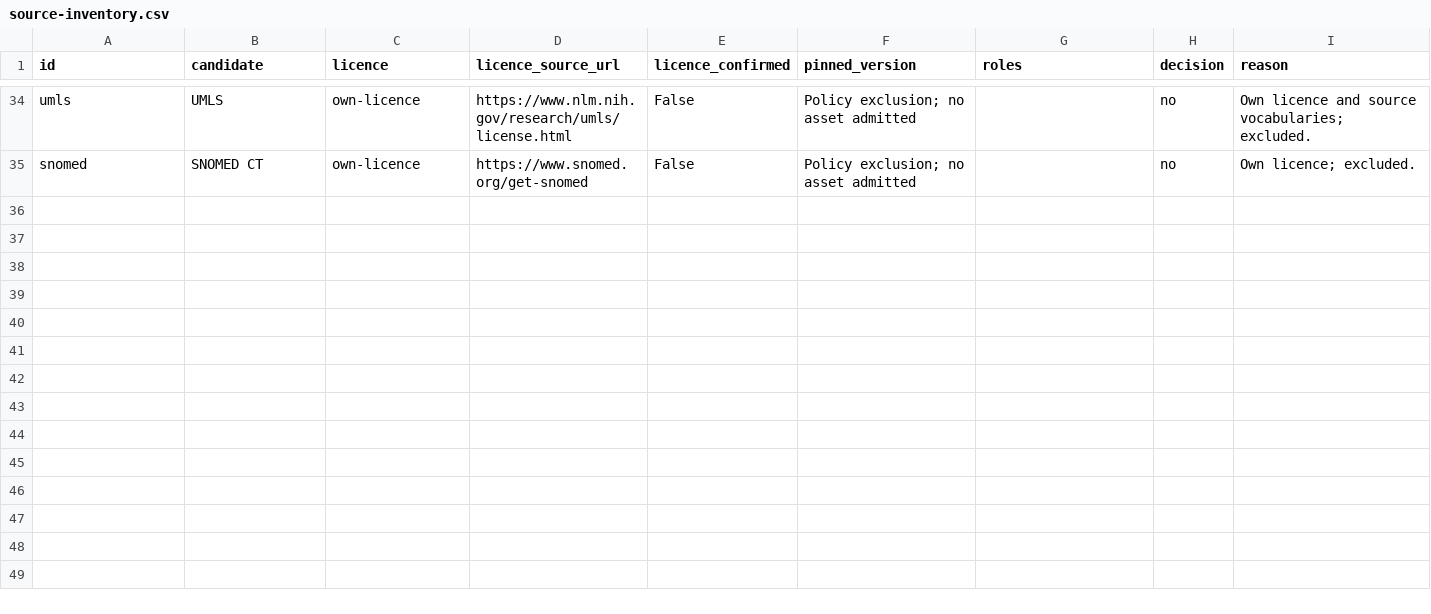
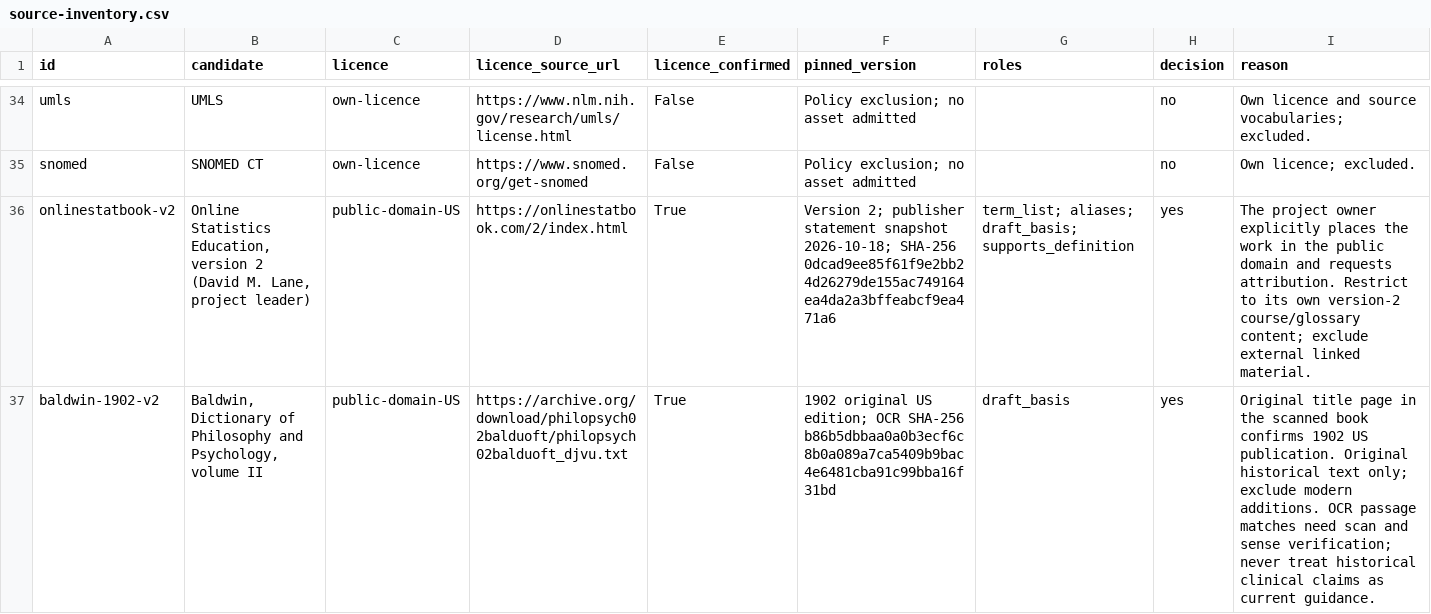
Before and after one commit to cloudronin/psychterms, a CSV file: reports/source-inventory.csv, drawn as a sheet; only a part is shown, gaps mark what is left out; the diff covers the shown part only.

```diff
--- a/reports/source-inventory.csv
+++ b/reports/source-inventory.csv
@@ -35 +35,3 @@ umls,UMLS,own-licence,https://www.nlm.nih.gov/research/umls/license.html,False,P
 snomed,SNOMED CT,own-licence,https://www.snomed.org/get-snomed,False,Policy exclusion; no asset admitted,,no,Own licence; excluded.
+onlinestatbook-v2,"Online Statistics Education, version 2 (David M. Lane, project leader)",public-domain-US,https://onlinestatbook.com/2/index.html,True,Version 2; publisher statement snapshot 2026-10-18; SHA-256 0dcad9ee85f61f9e2bb24d26279de155ac749164ea4da2a3bffeabcf9ea471a6,term_list; aliases; draft_basis; supports_definition,yes,The project owner explicitly places the work in the public domain and requests attribution. Restrict to its own version-2 course/glossary content; exclude external linked material.
+baldwin-1902-v2,"Baldwin, Dictionary of Philosophy and Psychology, volume II",public-domain-US,https://archive.org/download/philopsych02balduoft/philopsych02balduoft_djvu.txt,True,1902 original US edition; OCR SHA-256 b86b5dbbaa0a0b3ecf6c8b0a089a7ca5409b9bac4e6481cba91c99bba16f31bd,draft_basis,yes,Original title page in the scanned book confirms 1902 US publication. Original historical text only; exclude modern additions. OCR passage matches need scan and sense verification; never treat historical clinical claims as current guidance.
```
Also changed, not shown: 1 added row and 1 edited cell elsewhere in this file, 8 other files.
